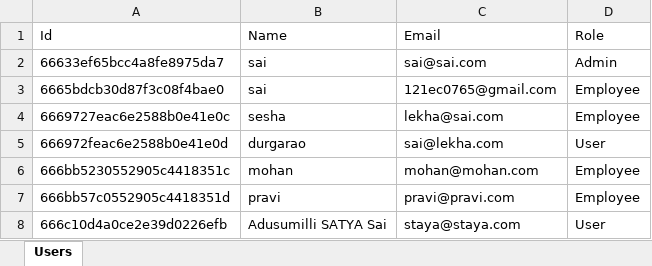
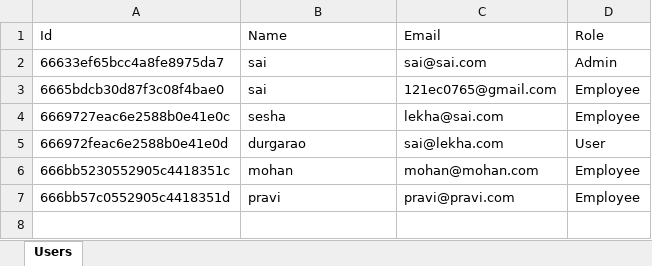
Before and after one commit to sai11092003/BURGER-WEBSITE, an Excel workbook: frontend/public/datafiles/usersfromregister.xlsx, sheet Users, drawn as a sheet; values as stored, in another font and other column widths than the file's, no borders; the diff names each change by its address in the sheet, - before the commit and + after, or states it on an @@ line.

```diff
--- a/frontend/public/datafiles/usersfromregister.xlsx (sheet Users)
+++ b/frontend/public/datafiles/usersfromregister.xlsx (sheet Users)
-row 8: 666c10d4a0ce2e39d0226efb | Adusumilli SATYA Sai | staya@staya.com | User
```
Also changed, not shown: frontend/public/datafiles/orders.xlsx, 4 other files.
